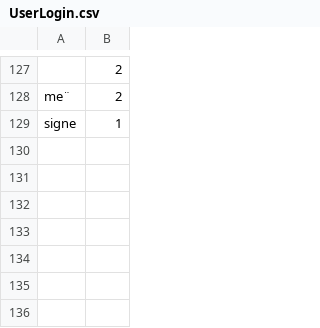
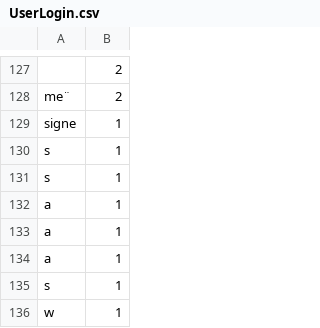
Before and after one commit to MajaLHJensen/SP3, a CSV file: data/UserLogin.csv, drawn as a sheet; only a part is shown, gaps mark what is left out; the diff names each change by its address in the sheet, - before the commit and + after, or states it on an @@ line.

```diff
--- a/data/UserLogin.csv
+++ b/data/UserLogin.csv
+row 130: s | 1
+row 131: s | 1
+row 132: a | 1
+row 133: a | 1
+row 134: a | 1
+row 135: s | 1
+row 136: w | 1
```
Also changed, not shown: 17 other files.
